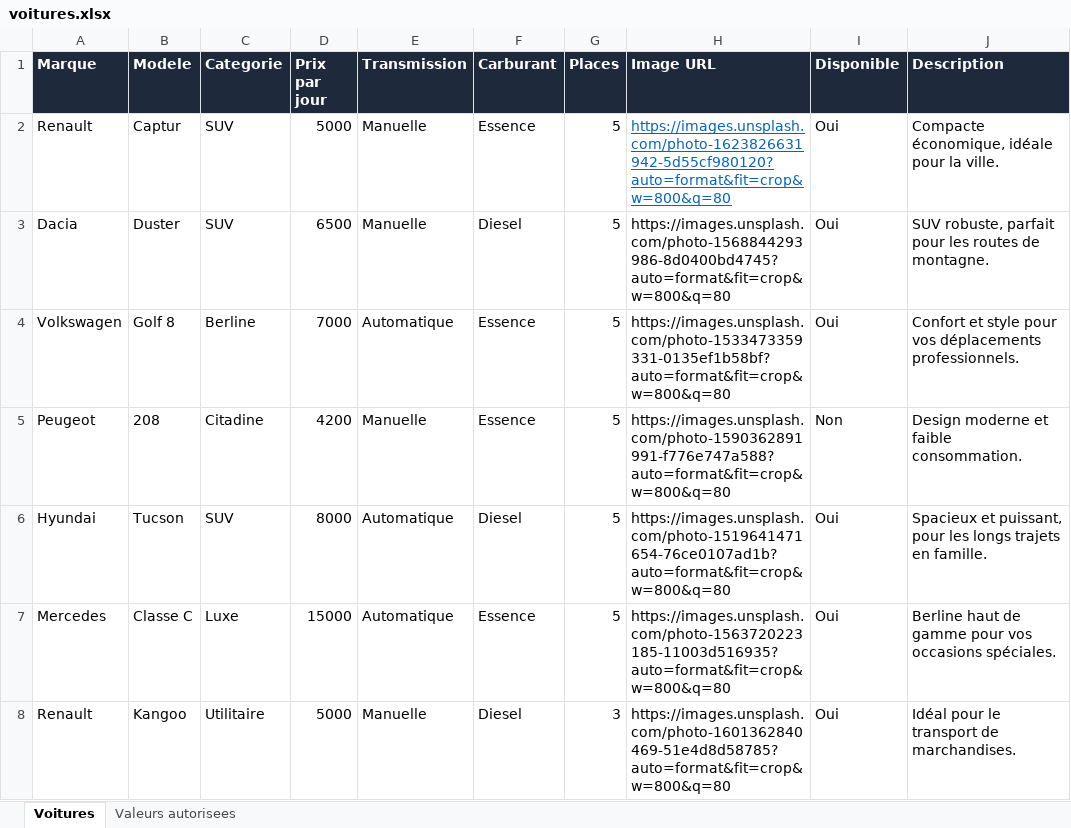
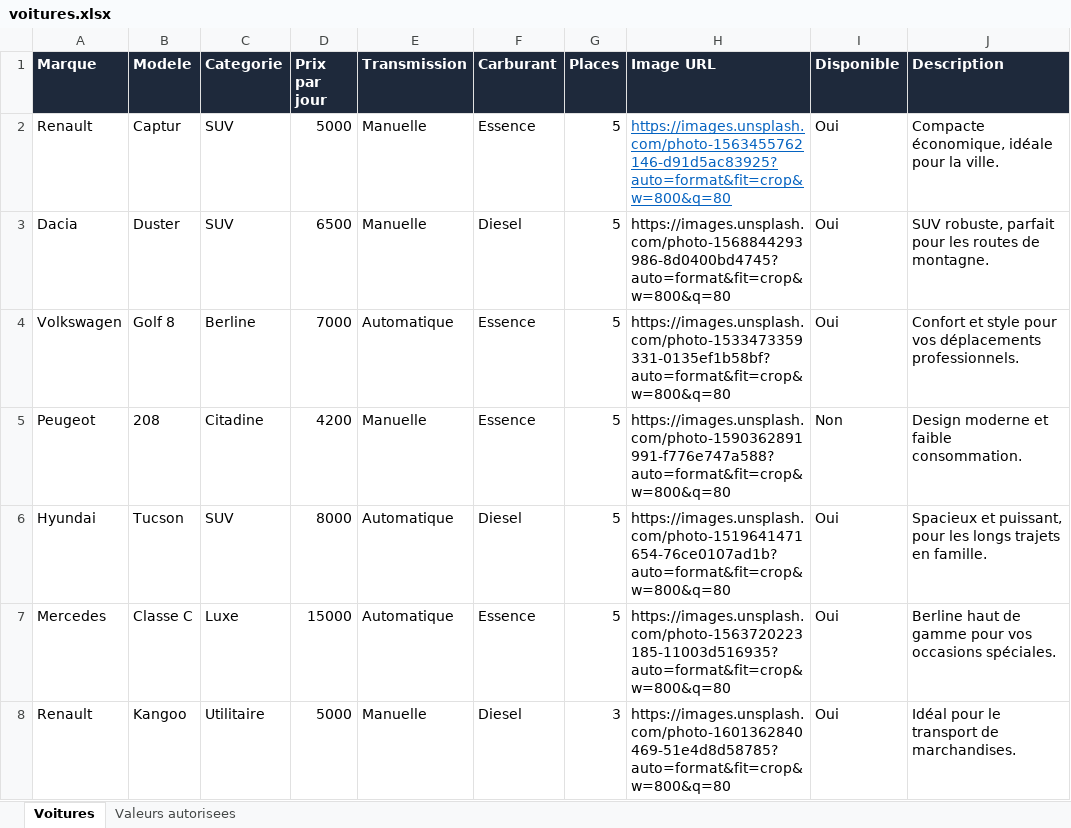
Before and after one commit to ftHOCINE/mld-accessoires, an Excel workbook: data/voitures.xlsx, sheet Voitures, drawn as a sheet; values as stored, in another font and other column widths than the file's, no borders; the diff names each change by its address in the sheet, - before the commit and + after, or states it on an @@ line.

Commit message:
edit car 18/08/26

```diff
--- a/data/voitures.xlsx (sheet Voitures)
+++ b/data/voitures.xlsx (sheet Voitures)
-H2 (Image URL): https://images.unsplash.com/photo-1623826631942-5d55cf980120?auto=format&fit=crop&w=800&q=80
+H2 (Image URL): https://images.unsplash.com/photo-1563455762146-d91d5ac83925?auto=format&fit=crop&w=800&q=80
```
